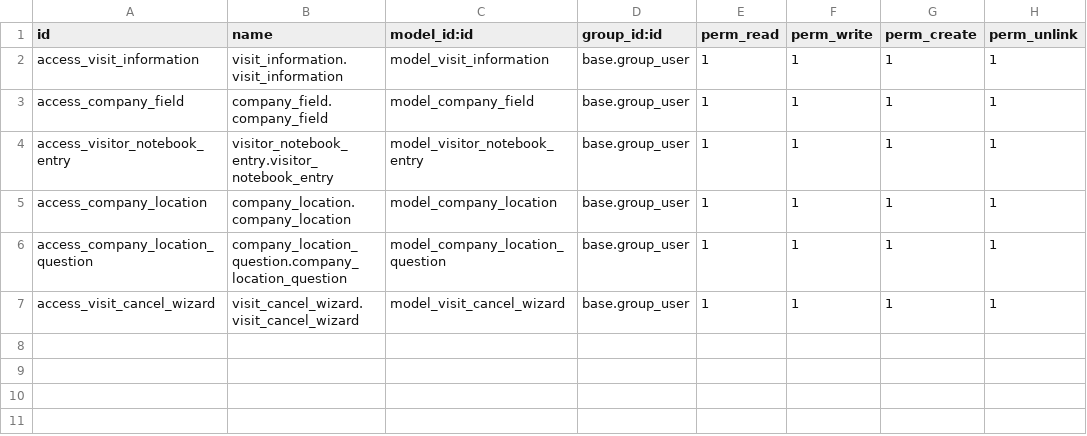
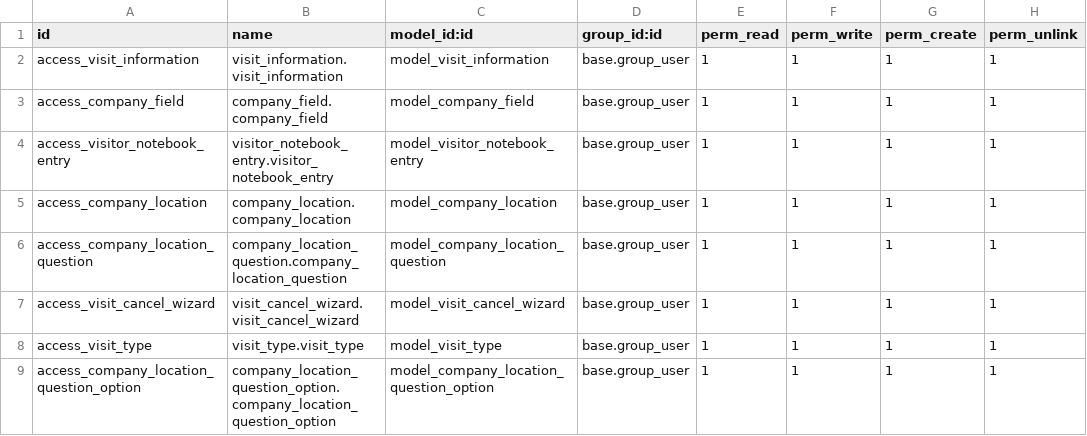
Before and after one commit to Parthrokde03/Visitor-Management-System, a CSV file: security/ir.model.access.csv, drawn as a sheet; the diff names each change by its address in the sheet, - before the commit and + after, or states it on an @@ line.

Commit message:
`Added video functionality to visit management module`

```diff
--- a/security/ir.model.access.csv
+++ b/security/ir.model.access.csv
+row 8: access_visit_type | visit_type.visit_type | model_visit_type | base.group_user | 1 | 1 | 1 | 1
+row 9: access_company_location_question_option | company_location_question_option.company_location_question_option | model_company_location_question_option | base.group_user | 1 | 1 | 1 | 1
```
Also changed, not shown: 4 other files.
